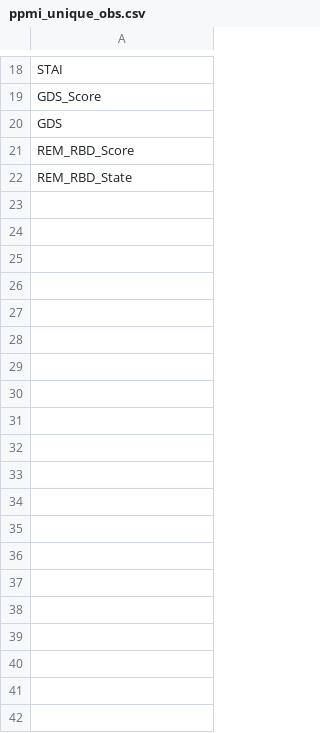
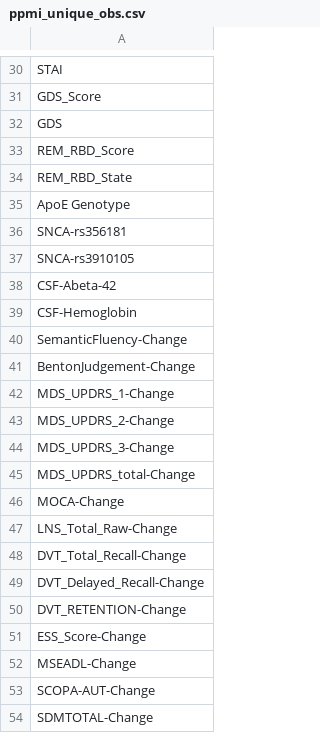
Before and after one commit to amizl/Pod-Vis, a CSV file: test_data/ppmi_unique_obs.csv, drawn as a sheet; only a part is shown, gaps mark what is left out; the diff covers the shown part only.

Commit message:
Modified DB loader to load observation data

```diff
--- a/test_data/ppmi_unique_obs.csv
+++ b/test_data/ppmi_unique_obs.csv
@@ -22 +34,21 @@ REM_RBD_Score
 REM_RBD_State
+ApoE Genotype
+SNCA-rs356181
+SNCA-rs3910105
+CSF-Abeta-42
+CSF-Hemoglobin
+SemanticFluency-Change
+BentonJudgement-Change
+MDS_UPDRS_1-Change
+MDS_UPDRS_2-Change
+MDS_UPDRS_3-Change
+MDS_UPDRS_total-Change
+MOCA-Change
+LNS_Total_Raw-Change
+DVT_Total_Recall-Change
+DVT_Delayed_Recall-Change
+DVT_RETENTION-Change
+ESS_Score-Change
+MSEADL-Change
+SCOPA-AUT-Change
+SDMTOTAL-Change
```
Also changed, not shown: 33 added rows and 2 edited cells elsewhere in this file, test_data/ppmi_field_mapping.csv, 3 other files.
